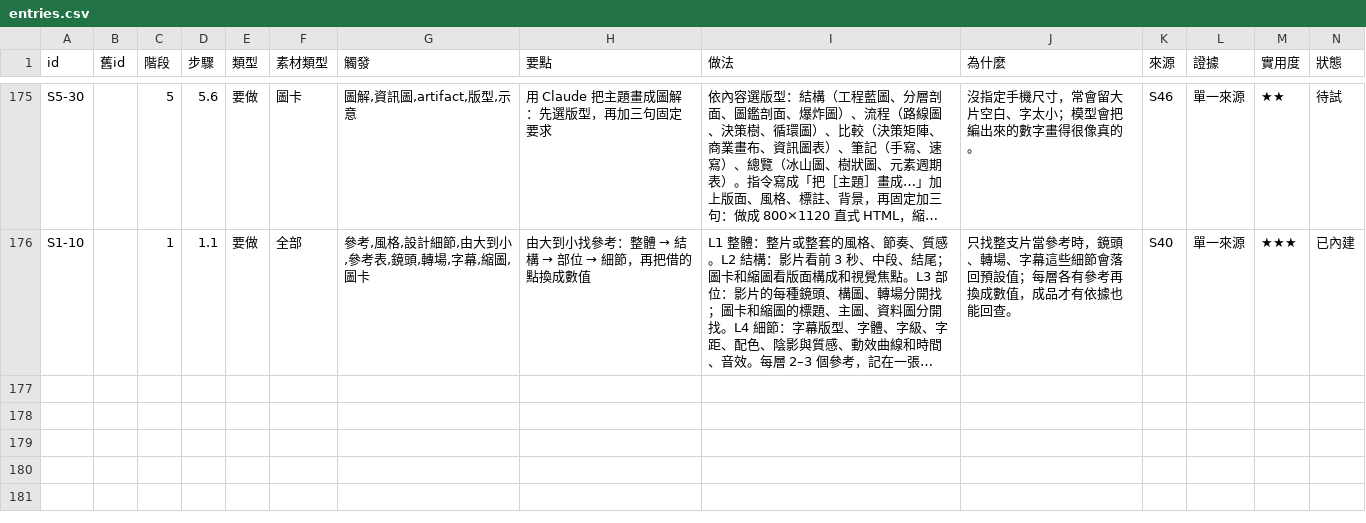
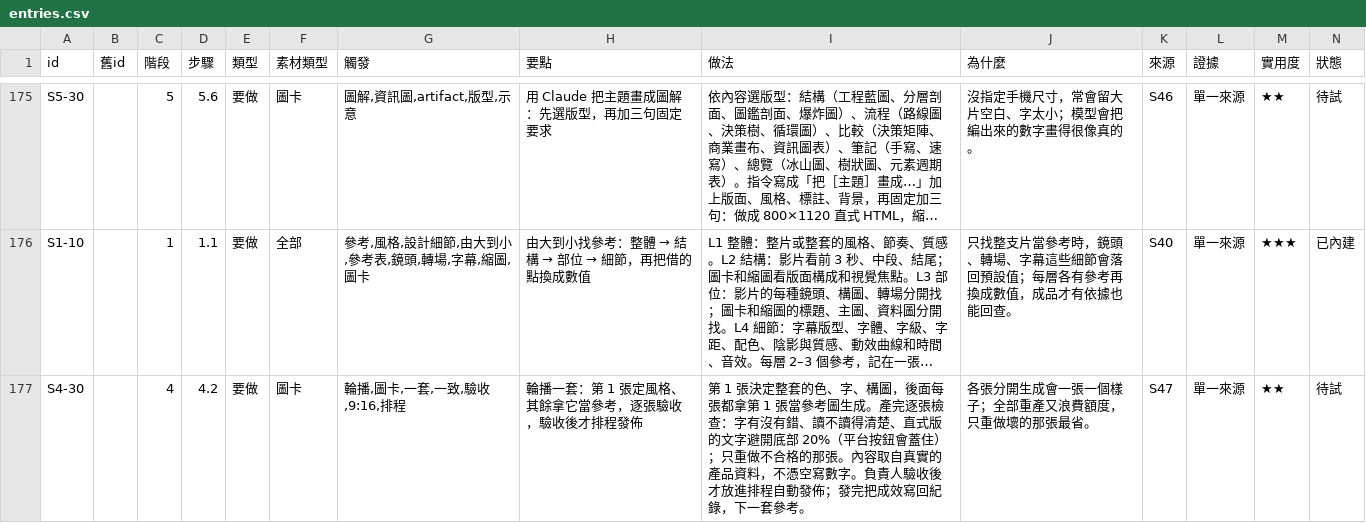
Before and after one commit to mick3412/production-playbook, a CSV file: data/entries.csv, drawn as a sheet; only a part is shown, gaps mark what is left out; long unchanged cells end in …; rows hold the shown columns only; the diff covers the shown part only; the diff names each change by its address in the sheet, - before the commit and + after, or states it on an @@ line.

```diff
--- a/data/entries.csv
+++ b/data/entries.csv
+row 177: S4-30 |  | 4 | 4.2 | 要做 | 圖卡 | 輪播,圖卡,一套,一致,驗收,9:16,排程 | 輪播一套：第 1 張定風格、其餘拿它當參考，逐張驗收，驗收後才排程發佈 | 第 1 張決定整套的色、字、構圖，後面每張都拿第 1 張當參考圖生成。產完逐張檢查：字有沒有錯、讀不讀得清楚、直式版的文字避開底部 20%（平台按鈕會蓋住）；只重做不合格的那張。內容取自真實的產品資料，不憑空寫數字。負責人驗收後才放進排程自動發佈；發完把成效寫回紀錄，下一套參考。 | 各張分開生成會一張一個樣子；全部重產又浪費額度，只重做壞的那張最省。 | S47 | 單一來源 | ★★ | 待試
```
Also changed, not shown: 1 added row and 8 edited cells elsewhere in this file, data/sources.csv, data/tools.csv, 5 other files.
